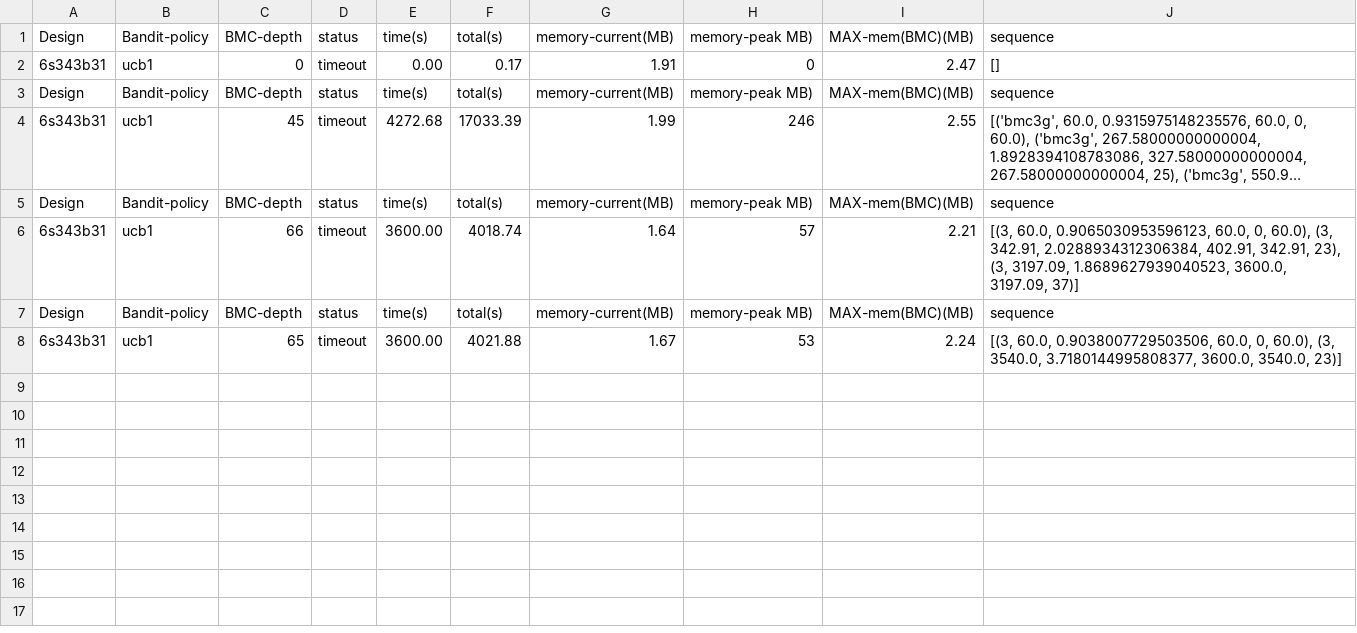
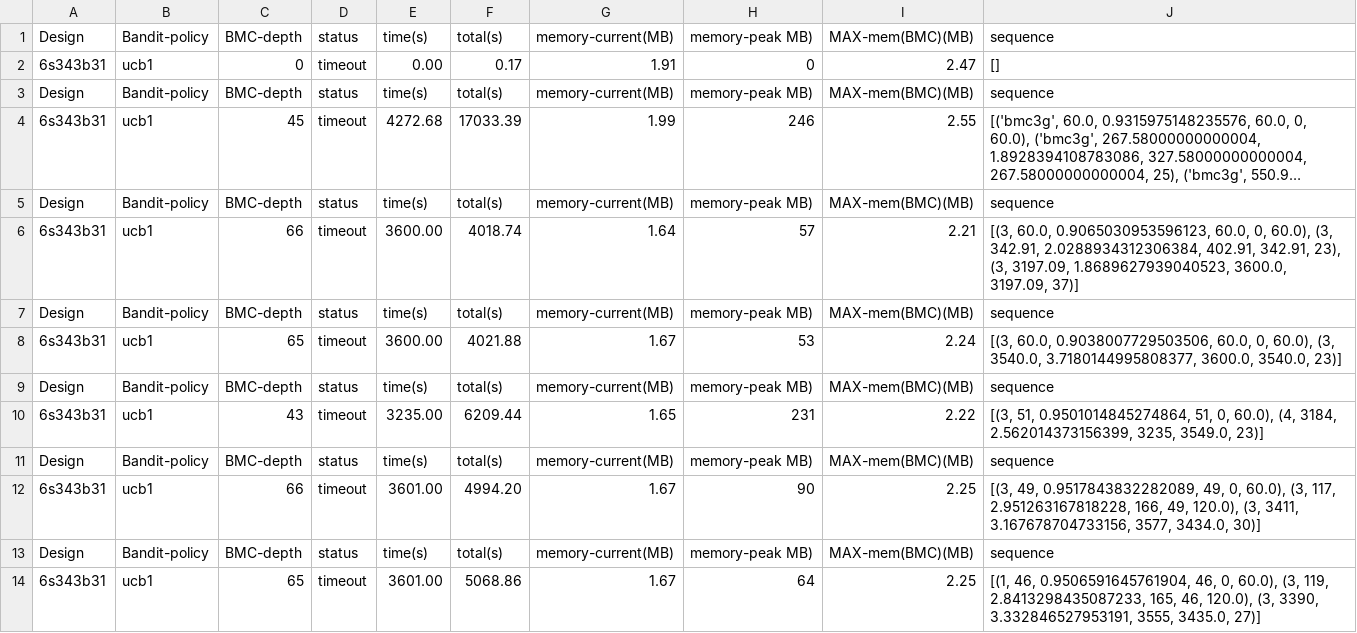
Before and after one commit to devleena-ghosh/SRC-ABC, a CSV file: codes/src/results/new_results_MABMC_tm_pred_3600_6s343b31.csv, drawn as a sheet; long unchanged cells end in ….

```diff
--- a/codes/src/results/new_results_MABMC_tm_pred_3600_6s343b31.csv
+++ b/codes/src/results/new_results_MABMC_tm_pred_3600_6s343b31.csv
@@ -8 +8,7 @@ Design,Bandit-policy,BMC-depth,status,time(s),total(s),memory-current(MB),memory
 6s343b31,ucb1,65,timeout,3600.00,4021.88,1.67,53,2.24,"[(3, 60.0, 0.9038007729503506, 60.0, 0, 60.0), (3, 3540.0, 3.7180144995808377, 3600.0, 3540.0, 23)]"
+Design,Bandit-policy,BMC-depth,status,time(s),total(s),memory-current(MB),memory-peak MB),MAX-mem(BMC)(MB),sequence
+6s343b31,ucb1,43,timeout,3235.00,6209.44,1.65,231,2.22,"[(3, 51, 0.9501014845274864, 51, 0, 60.0), (4, 3184, 2.562014373156399, 3235, 3549.0, 23)]"
+Design,Bandit-policy,BMC-depth,status,time(s),total(s),memory-current(MB),memory-peak MB),MAX-mem(BMC)(MB),sequence
+6s343b31,ucb1,66,timeout,3601.00,4994.20,1.67,90,2.25,"[(3, 49, 0.9517843832282089, 49, 0, 60.0), (3, 117, 2.951263167818228, 166, 49, 120.0), (3, 3411, 3.167678704733156, 3577, 3434.0, 30)]"
+Design,Bandit-policy,BMC-depth,status,time(s),total(s),memory-current(MB),memory-peak MB),MAX-mem(BMC)(MB),sequence
+6s343b31,ucb1,65,timeout,3601.00,5068.86,1.67,64,2.25,"[(1, 46, 0.9506591645761904, 46, 0, 60.0), (3, 119, 2.8413298435087233, 165, 46, 120.0), (3, 3390, 3.332846527953191, 3555, 3435.0, 27)]"
```
Also changed, not shown: codes/src/results/new_results_MABMC_tm_pred_1800.0_6s160.csv, codes/src/results/new_results_MABMC_tm_pred_3600_6s160.csv, 48 other files.
